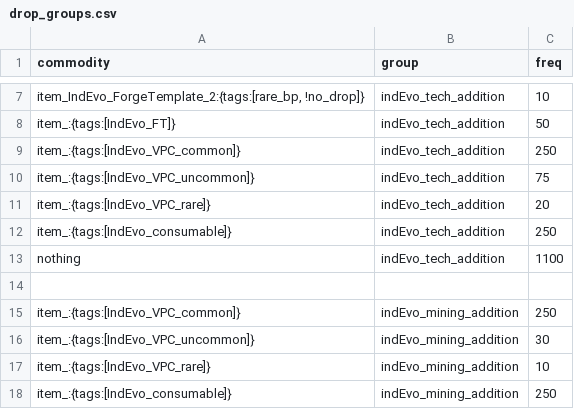
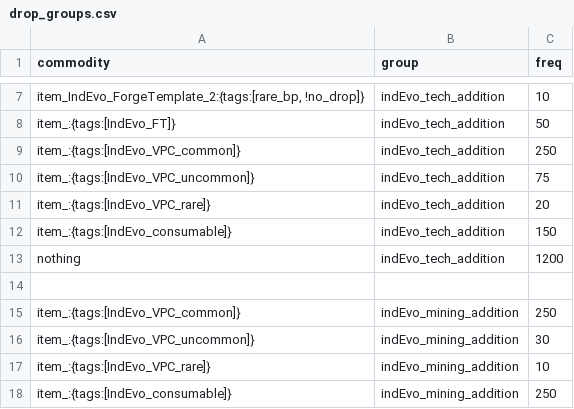
Before and after one commit to SirHartley/Industrial.Evolution, a CSV file: data/campaign/procgen/drop_groups.csv, drawn as a sheet; only a part is shown, gaps mark what is left out.

```diff
--- a/data/campaign/procgen/drop_groups.csv
+++ b/data/campaign/procgen/drop_groups.csv
@@ -11,4 +11,4 @@ item_:{tags:[IndEvo_VPC_uncommon]},indEvo_tech_addition,75
 item_:{tags:[IndEvo_VPC_rare]},indEvo_tech_addition,20
-item_:{tags:[IndEvo_consumable]},indEvo_tech_addition,250
-nothing,indEvo_tech_addition,1100
+item_:{tags:[IndEvo_consumable]},indEvo_tech_addition,150
+nothing,indEvo_tech_addition,1200
 ,,
```
Also changed, not shown: data/campaign/special_items.csv, data/weapons/weapon_data.csv, 36 other files.
